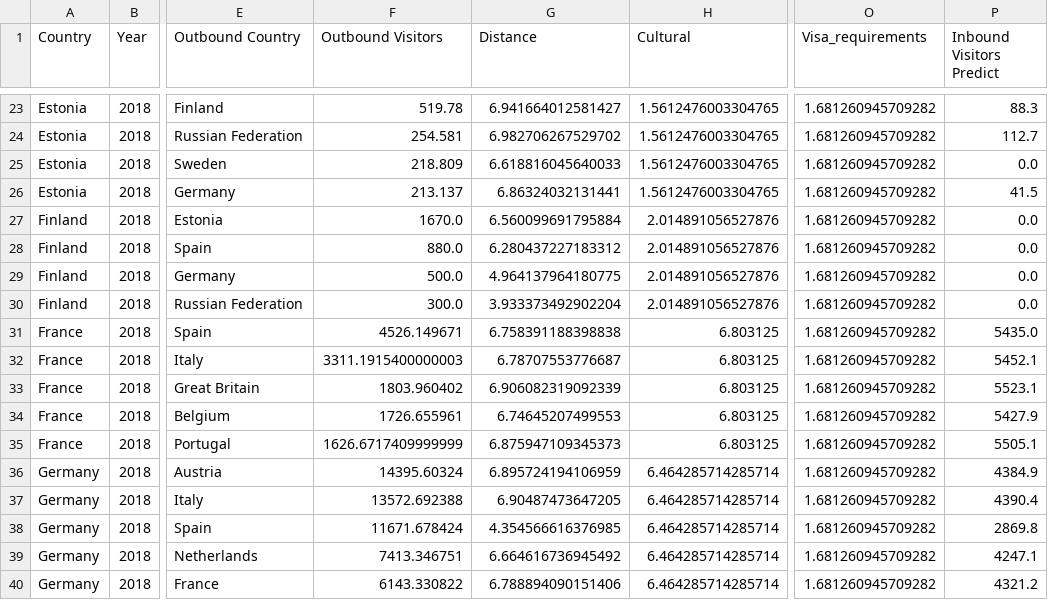
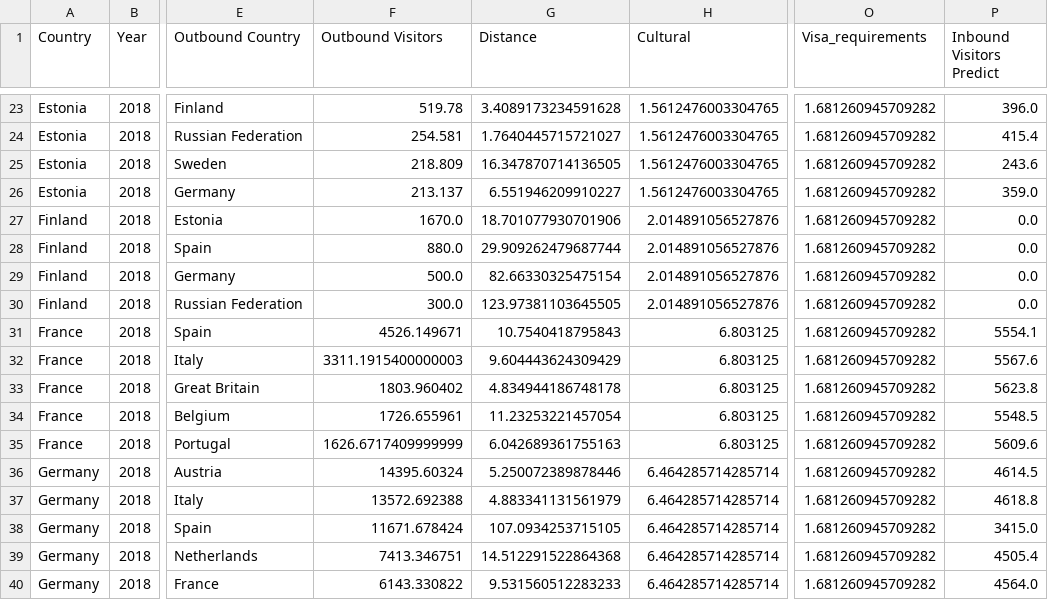
Before and after one commit to luzvazgal/tourism-project, a CSV file: output/TestData.csv, drawn as a sheet; only a part is shown, gaps mark what is left out; the diff covers the shown part only; the diff names each change by its address in the sheet, - before the commit and + after, or states it on an @@ line.

```diff
--- a/output/TestData.csv
+++ b/output/TestData.csv
-G23 (Distance): 6.941664012581427
+G23 (Distance): 3.4089173234591628
-P23 (Inbound Visitors Predict): 88.3
+P23 (Inbound Visitors Predict): 396.0
-G24 (Distance): 6.982706267529702
+G24 (Distance): 1.7640445715721027
-P24 (Inbound Visitors Predict): 112.7
+P24 (Inbound Visitors Predict): 415.4
-G25 (Distance): 6.618816045640033
+G25 (Distance): 16.347870714136505
-P25 (Inbound Visitors Predict): 0.0
+P25 (Inbound Visitors Predict): 243.6
-G26 (Distance): 6.86324032131441
+G26 (Distance): 6.551946209910227
-P26 (Inbound Visitors Predict): 41.5
+P26 (Inbound Visitors Predict): 359.0
-G27 (Distance): 6.560099691795884
+G27 (Distance): 18.701077930701906
-G28 (Distance): 6.280437227183312
+G28 (Distance): 29.909262479687744
-G29 (Distance): 4.964137964180775
+G29 (Distance): 82.66330325475154
-G30 (Distance): 3.933373492902204
+G30 (Distance): 123.97381103645505
-G31 (Distance): 6.758391188398838
+G31 (Distance): 10.7540418795843
-P31 (Inbound Visitors Predict): 5435.0
+P31 (Inbound Visitors Predict): 5554.1
-G32 (Distance): 6.78707553776687
+G32 (Distance): 9.604443624309429
-P32 (Inbound Visitors Predict): 5452.1
+P32 (Inbound Visitors Predict): 5567.6
-G33 (Distance): 6.906082319092339
+G33 (Distance): 4.834944186748178
-P33 (Inbound Visitors Predict): 5523.1
+P33 (Inbound Visitors Predict): 5623.8
-G34 (Distance): 6.74645207499553
+G34 (Distance): 11.23253221457054
-P34 (Inbound Visitors Predict): 5427.9
+P34 (Inbound Visitors Predict): 5548.5
-G35 (Distance): 6.875947109345373
+G35 (Distance): 6.042689361755163
-P35 (Inbound Visitors Predict): 5505.1
+P35 (Inbound Visitors Predict): 5609.6
-G36 (Distance): 6.895724194106959
+G36 (Distance): 5.250072389878446
-P36 (Inbound Visitors Predict): 4384.9
+P36 (Inbound Visitors Predict): 4614.5
-G37 (Distance): 6.90487473647205
+G37 (Distance): 4.883341131561979
-P37 (Inbound Visitors Predict): 4390.4
+P37 (Inbound Visitors Predict): 4618.8
-G38 (Distance): 4.354566616376985
+G38 (Distance): 107.0934253715105
-P38 (Inbound Visitors Predict): 2869.8
+P38 (Inbound Visitors Predict): 3415.0
-G39 (Distance): 6.664616736945492
+G39 (Distance): 14.512291522864368
-P39 (Inbound Visitors Predict): 4247.1
+P39 (Inbound Visitors Predict): 4505.4
-G40 (Distance): 6.788894090151406
+G40 (Distance): 9.531560512283233
-P40 (Inbound Visitors Predict): 4321.2
+P40 (Inbound Visitors Predict): 4564.0
```
Also changed, not shown: 164 edited cells elsewhere in this file.
